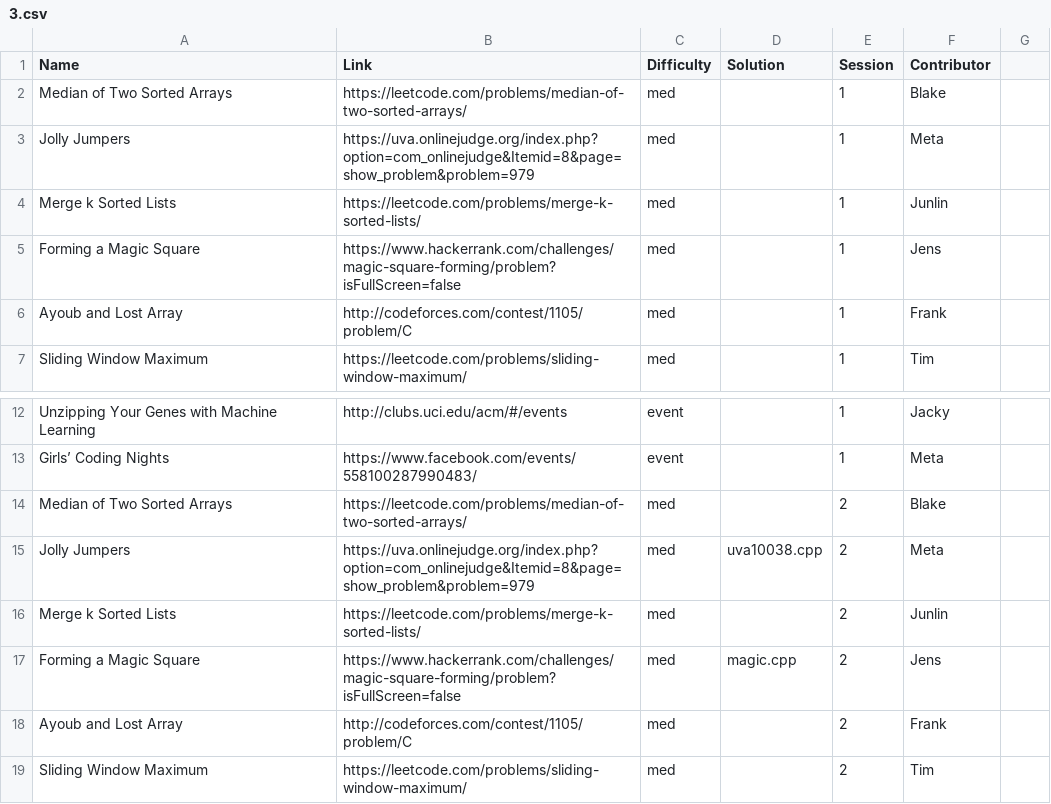
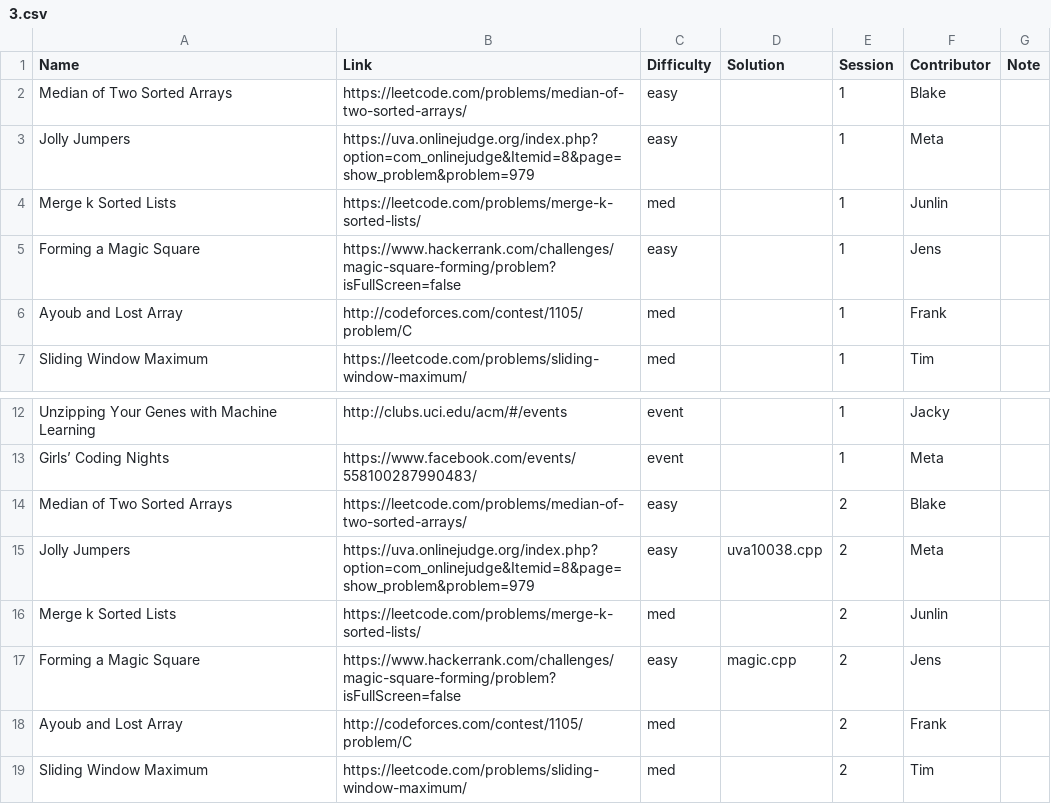
Before and after one commit to ACM-UCI/ACM-UCI-Website, a CSV file: public/Winter 2019/3.csv, drawn as a sheet; only a part is shown, gaps mark what is left out; the diff names each change by its address in the sheet, - before the commit and + after, or states it on an @@ line.

```diff
--- a/public/Winter 2019/3.csv
+++ b/public/Winter 2019/3.csv
-G1: (empty)
+G1: Note
-C2:C3 (Difficulty): med
+C2:C3 (Difficulty): easy
-C5 (Difficulty): med
+C5 (Difficulty): easy
-C14:C15 (Difficulty): med
+C14:C15 (Difficulty): easy
-C17 (Difficulty): med
+C17 (Difficulty): easy
```
Also changed, not shown: public/Fall 2018/1.csv, public/Fall 2018/2.csv, 32 other files.
